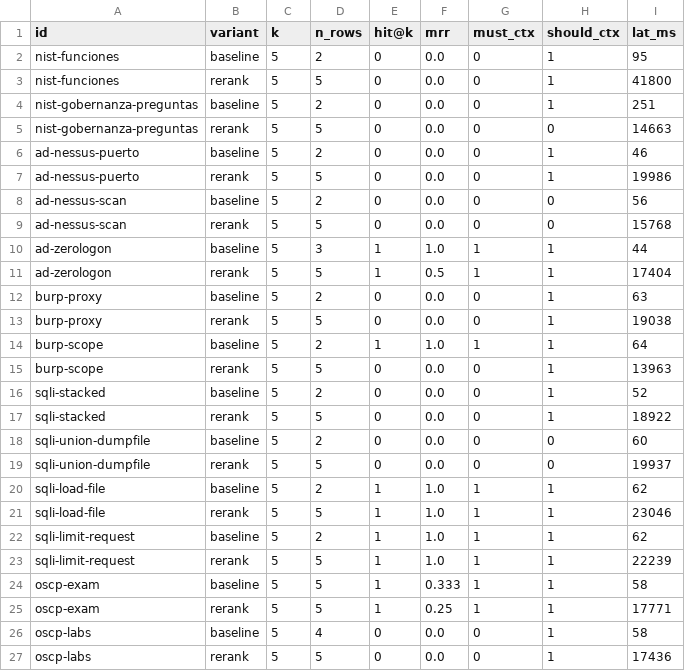
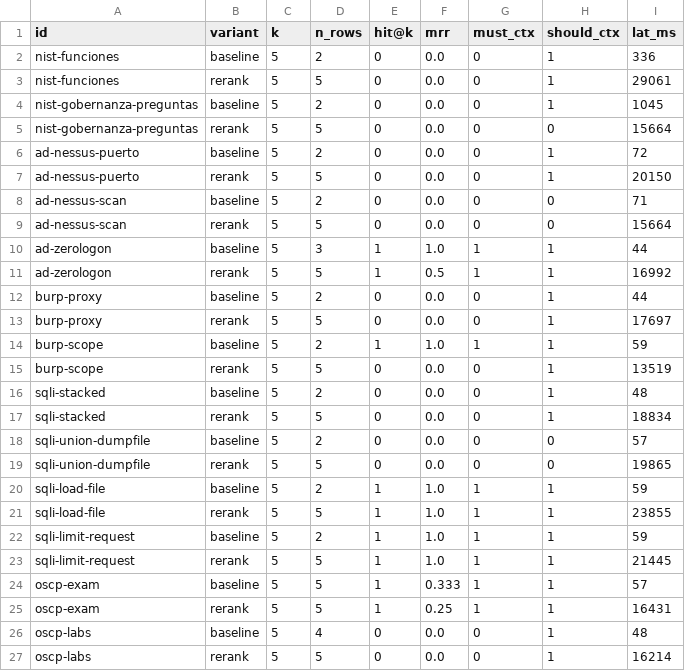
Before and after one commit to Ayax111/ai-stack, a CSV file: rag/out/eval_ab.csv, drawn as a sheet.

```diff
--- a/rag/out/eval_ab.csv
+++ b/rag/out/eval_ab.csv
@@ -1,27 +1,27 @@
 id,variant,k,n_rows,hit@k,mrr,must_ctx,should_ctx,lat_ms
-nist-funciones,baseline,5,2,0,0.0,0,1,95
-nist-funciones,rerank,5,5,0,0.0,0,1,41800
-nist-gobernanza-preguntas,baseline,5,2,0,0.0,0,1,251
-nist-gobernanza-preguntas,rerank,5,5,0,0.0,0,0,14663
-ad-nessus-puerto,baseline,5,2,0,0.0,0,1,46
-ad-nessus-puerto,rerank,5,5,0,0.0,0,1,19986
-ad-nessus-scan,baseline,5,2,0,0.0,0,0,56
-ad-nessus-scan,rerank,5,5,0,0.0,0,0,15768
+nist-funciones,baseline,5,2,0,0.0,0,1,336
+nist-funciones,rerank,5,5,0,0.0,0,1,29061
+nist-gobernanza-preguntas,baseline,5,2,0,0.0,0,1,1045
+nist-gobernanza-preguntas,rerank,5,5,0,0.0,0,0,15664
+ad-nessus-puerto,baseline,5,2,0,0.0,0,1,72
+ad-nessus-puerto,rerank,5,5,0,0.0,0,1,20150
+ad-nessus-scan,baseline,5,2,0,0.0,0,0,71
+ad-nessus-scan,rerank,5,5,0,0.0,0,0,15664
 ad-zerologon,baseline,5,3,1,1.0,1,1,44
-ad-zerologon,rerank,5,5,1,0.5,1,1,17404
-burp-proxy,baseline,5,2,0,0.0,0,1,63
-burp-proxy,rerank,5,5,0,0.0,0,1,19038
-burp-scope,baseline,5,2,1,1.0,1,1,64
-burp-scope,rerank,5,5,0,0.0,0,1,13963
-sqli-stacked,baseline,5,2,0,0.0,0,1,52
-sqli-stacked,rerank,5,5,0,0.0,0,1,18922
-sqli-union-dumpfile,baseline,5,2,0,0.0,0,0,60
-sqli-union-dumpfile,rerank,5,5,0,0.0,0,0,19937
-sqli-load-file,baseline,5,2,1,1.0,1,1,62
-sqli-load-file,rerank,5,5,1,1.0,1,1,23046
-sqli-limit-request,baseline,5,2,1,1.0,1,1,62
-sqli-limit-request,rerank,5,5,1,1.0,1,1,22239
-oscp-exam,baseline,5,5,1,0.333,1,1,58
-oscp-exam,rerank,5,5,1,0.25,1,1,17771
-oscp-labs,baseline,5,4,0,0.0,0,1,58
-oscp-labs,rerank,5,5,0,0.0,0,1,17436
+ad-zerologon,rerank,5,5,1,0.5,1,1,16992
+burp-proxy,baseline,5,2,0,0.0,0,1,44
+burp-proxy,rerank,5,5,0,0.0,0,1,17697
+burp-scope,baseline,5,2,1,1.0,1,1,59
+burp-scope,rerank,5,5,0,0.0,0,1,13519
+sqli-stacked,baseline,5,2,0,0.0,0,1,48
+sqli-stacked,rerank,5,5,0,0.0,0,1,18834
+sqli-union-dumpfile,baseline,5,2,0,0.0,0,0,57
+sqli-union-dumpfile,rerank,5,5,0,0.0,0,0,19865
+sqli-load-file,baseline,5,2,1,1.0,1,1,59
+sqli-load-file,rerank,5,5,1,1.0,1,1,23855
+sqli-limit-request,baseline,5,2,1,1.0,1,1,59
+sqli-limit-request,rerank,5,5,1,1.0,1,1,21445
+oscp-exam,baseline,5,5,1,0.333,1,1,57
+oscp-exam,rerank,5,5,1,0.25,1,1,16431
+oscp-labs,baseline,5,4,0,0.0,0,1,48
+oscp-labs,rerank,5,5,0,0.0,0,1,16214
```
Also changed, not shown: 8 other files.
